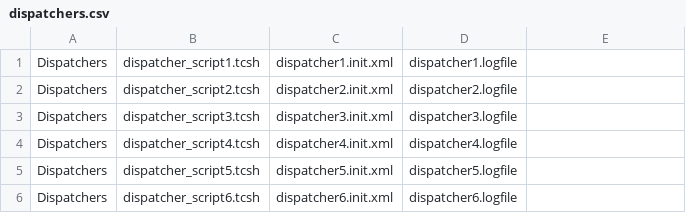
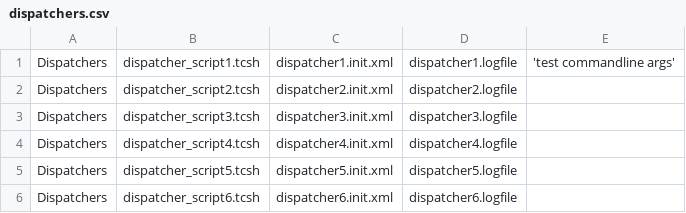
Before and after one commit to wsavran/CSEP-v2.0, a CSV file: artifacts/testing_data/dispatchers.csv, drawn as a sheet; the diff names each change by its address in the sheet, - before the commit and + after, or states it on an @@ line.

```diff
--- a/artifacts/testing_data/dispatchers.csv
+++ b/artifacts/testing_data/dispatchers.csv
-E1: (empty)
+E1: 'test commandline args'
```
Also changed, not shown: 4 other files.
